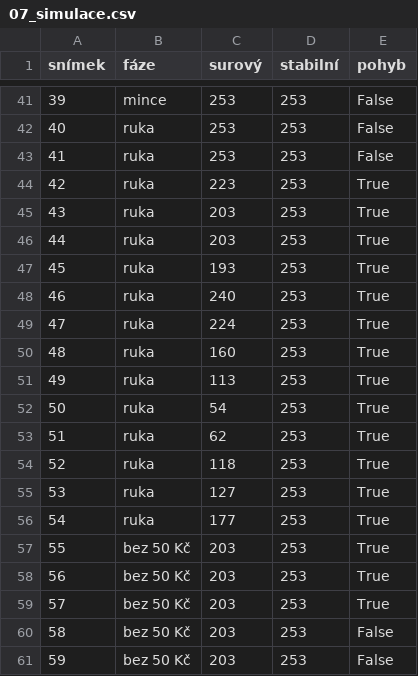
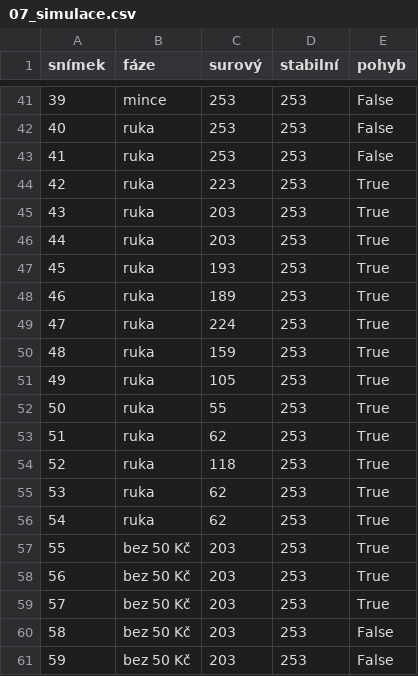
Before and after one commit to Jakub78509/ENC-PV, a CSV file: results/07_simulace.csv, drawn as a sheet; only a part is shown, gaps mark what is left out.

```diff
--- a/results/07_simulace.csv
+++ b/results/07_simulace.csv
@@ -47,11 +47,11 @@ snímek,fáze,surový,stabilní,pohyb
 45,ruka,193,253,True
-46,ruka,240,253,True
+46,ruka,189,253,True
 47,ruka,224,253,True
-48,ruka,160,253,True
-49,ruka,113,253,True
-50,ruka,54,253,True
+48,ruka,159,253,True
+49,ruka,105,253,True
+50,ruka,55,253,True
 51,ruka,62,253,True
 52,ruka,118,253,True
-53,ruka,127,253,True
-54,ruka,177,253,True
+53,ruka,62,253,True
+54,ruka,62,253,True
 55,bez 50 Kč,203,253,True
```
Also changed, not shown: 13 other files.
